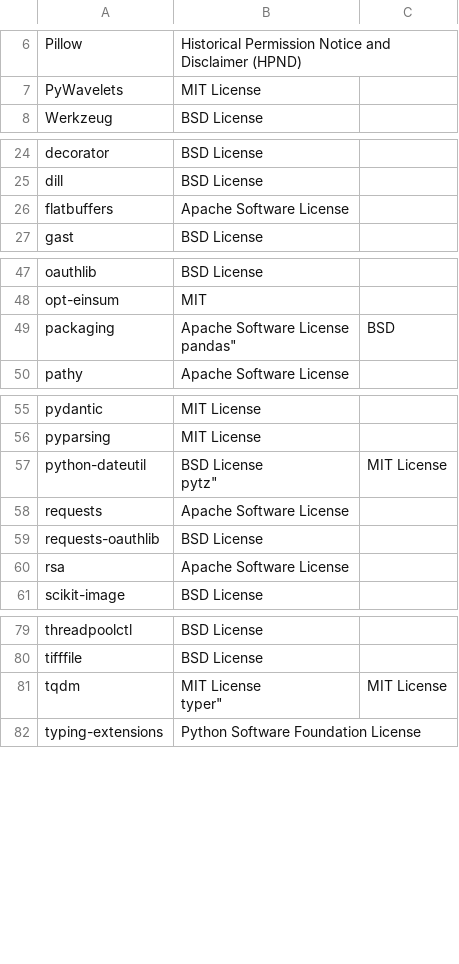
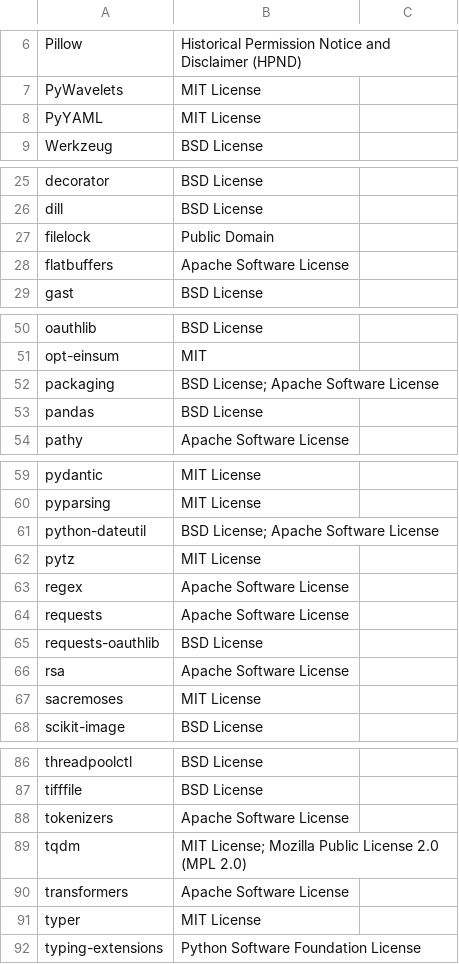
Before and after one commit to SeldonIO/alibi, a CSV file: licenses/license_info.no_versions.csv, drawn as a sheet; only a part is shown, gaps mark what is left out; the diff covers the shown part only.

```diff
--- a/licenses/license_info.no_versions.csv
+++ b/licenses/license_info.no_versions.csv
@@ -7,2 +7,3 @@
 "PyWavelets","MIT License"
+"PyYAML","MIT License"
 "Werkzeug","BSD License"
@@ -25,2 +26,3 @@
 "dill","BSD License"
+"filelock","Public Domain"
 "flatbuffers","Apache Software License"
@@ -48,4 +51,4 @@
 "opt-einsum","MIT"
-"packaging","Apache Software License
-"pandas","BSD"
+"packaging","BSD License; Apache Software License"
+"pandas","BSD License"
 "pathy","Apache Software License"
@@ -57,4 +60,5 @@
 "pyparsing","MIT License"
-"python-dateutil","BSD License
-"pytz","MIT License"
+"python-dateutil","BSD License; Apache Software License"
+"pytz","MIT License"
+"regex","Apache Software License"
 "requests","Apache Software License"
@@ -62,2 +66,3 @@
 "rsa","Apache Software License"
+"sacremoses","MIT License"
 "scikit-image","BSD License"
@@ -82,4 +87,6 @@
 "tifffile","BSD License"
-"tqdm","MIT License
-"typer","MIT License"
+"tokenizers","Apache Software License"
+"tqdm","MIT License; Mozilla Public License 2.0 (MPL 2.0)"
+"transformers","Apache Software License"
+"typer","MIT License"
 "typing-extensions","Python Software Foundation License"
```
Also changed, not shown: 1 added row elsewhere in this file, licenses/license_info.csv, 9 other files.
